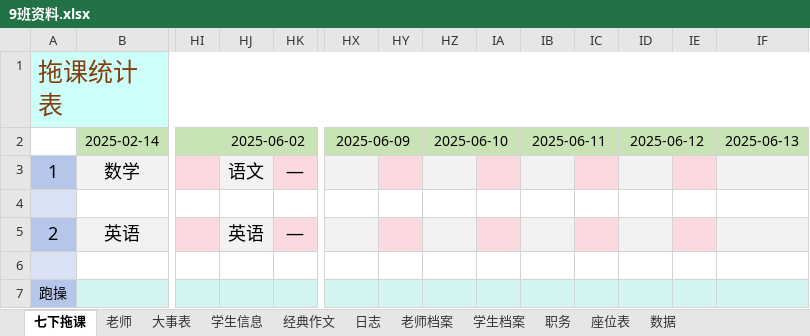
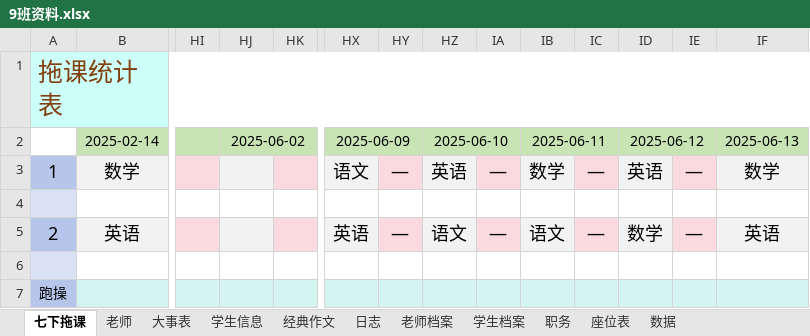
Before and after one commit to dsywy1698/dsywy1698.github.io, an Excel workbook: c/9班资料.xlsx, sheet 七下拖课, drawn as a sheet; only a part is shown, gaps mark what is left out; values as stored, in another font and other column widths than the file's, no borders; conditional formats not drawn; the diff covers the shown part only; the diff names each change by its address in the sheet, - before the commit and + after, or states it on an @@ line.

```diff
--- a/c/9班资料.xlsx (sheet 七下拖课)
+++ b/c/9班资料.xlsx (sheet 七下拖课)
-HJ3: 语文
+HJ3: (empty)
-HK3: —
+HK3: (empty)
-HX3: (empty)
+HX3: 语文
-HY3: (empty)
+HY3: —
-HZ3: (empty)
+HZ3: 英语
-IA3: (empty)
+IA3: —
-IB3: (empty)
+IB3: 数学
-IC3: (empty)
+IC3: —
-ID3: (empty)
+ID3: 英语
-IE3: (empty)
+IE3: —
-IF3: (empty)
+IF3: 数学
-HJ5: 英语
+HJ5: (empty)
-HK5: —
+HK5: (empty)
-HX5: (empty)
+HX5: 英语
-HY5: (empty)
+HY5: —
-HZ5: (empty)
+HZ5: 语文
-IA5: (empty)
+IA5: —
-IB5: (empty)
+IB5: 语文
-IC5: (empty)
+IC5: —
-ID5: (empty)
+ID5: 数学
-IE5: (empty)
+IE5: —
-IF5: (empty)
+IF5: 英语
```
Also changed, not shown: 81 edited cells elsewhere in this sheet, sheet 座位表, sheet 老师档案, sheet 老师, sheet 大事表, sheet 学生档案, sheet 学生信息, 1 other file.
